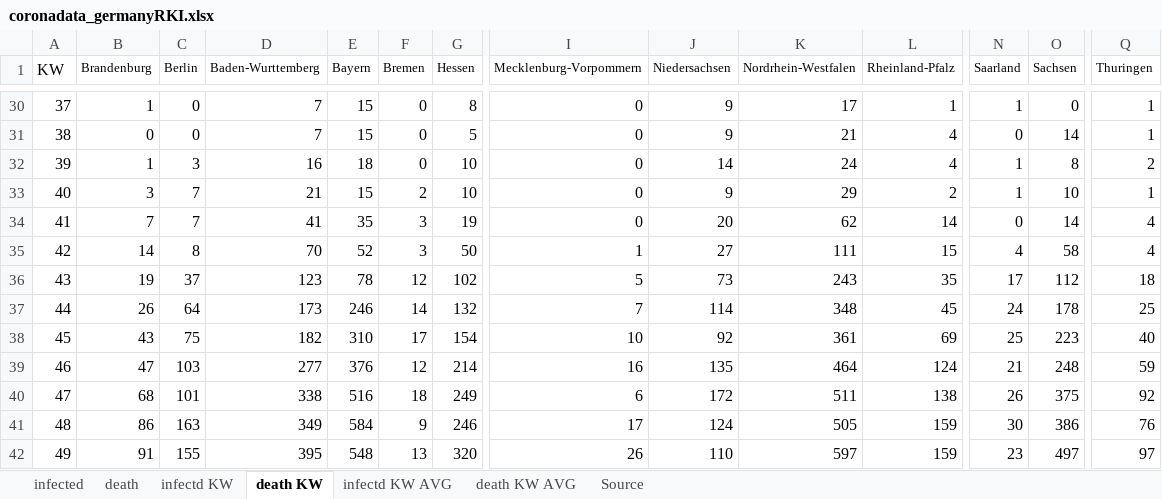
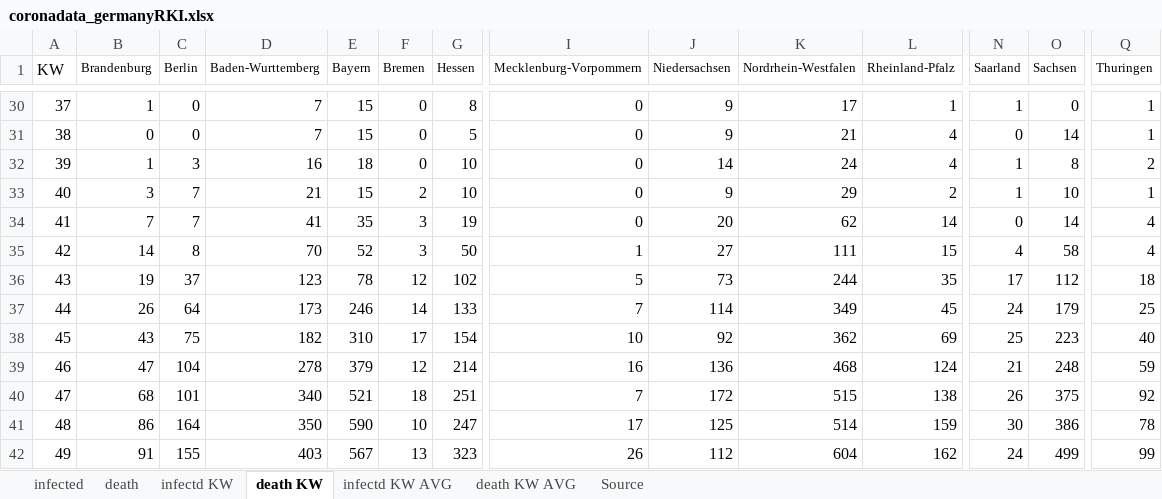
Before and after one commit to ChristophKrause/coronaDataHelper, an Excel workbook: src/CoronaDataHelper/CoronaDataHelper/res/coronadata_germanyRKI.xlsx, sheet death KW, drawn as a sheet; only a part is shown, gaps mark what is left out; values as stored, in another font and other column widths than the file's, no borders; conditional formats not drawn; the diff covers the shown part only; the diff names each change by its address in the sheet, - before the commit and + after, or states it on an @@ line.

```diff
--- a/src/CoronaDataHelper/CoronaDataHelper/res/coronadata_germanyRKI.xlsx (sheet death KW)
+++ b/src/CoronaDataHelper/CoronaDataHelper/res/coronadata_germanyRKI.xlsx (sheet death KW)
-K36 (Nordrhein-Westfalen): 243
+K36 (Nordrhein-Westfalen): 244
-G37 (Hessen): 132
+G37 (Hessen): 133
-K37 (Nordrhein-Westfalen): 348
+K37 (Nordrhein-Westfalen): 349
-O37 (Sachsen): 178
+O37 (Sachsen): 179
-K38 (Nordrhein-Westfalen): 361
+K38 (Nordrhein-Westfalen): 362
-C39 (Berlin): 103
+C39 (Berlin): 104
-D39 (Baden-Wurttemberg): 277
+D39 (Baden-Wurttemberg): 278
-E39 (Bayern): 376
+E39 (Bayern): 379
-J39 (Niedersachsen): 135
+J39 (Niedersachsen): 136
-K39 (Nordrhein-Westfalen): 464
+K39 (Nordrhein-Westfalen): 468
-D40 (Baden-Wurttemberg): 338
+D40 (Baden-Wurttemberg): 340
-E40 (Bayern): 516
+E40 (Bayern): 521
-G40 (Hessen): 249
+G40 (Hessen): 251
-I40 (Mecklenburg-Vorpommern): 6
+I40 (Mecklenburg-Vorpommern): 7
-K40 (Nordrhein-Westfalen): 511
+K40 (Nordrhein-Westfalen): 515
-C41 (Berlin): 163
+C41 (Berlin): 164
-D41 (Baden-Wurttemberg): 349
+D41 (Baden-Wurttemberg): 350
-E41 (Bayern): 584
+E41 (Bayern): 590
-F41 (Bremen): 9
+F41 (Bremen): 10
-G41 (Hessen): 246
+G41 (Hessen): 247
-J41 (Niedersachsen): 124
+J41 (Niedersachsen): 125
-K41 (Nordrhein-Westfalen): 505
+K41 (Nordrhein-Westfalen): 514
-Q41 (Thuringen): 76
+Q41 (Thuringen): 78
-D42 (Baden-Wurttemberg): 395
+D42 (Baden-Wurttemberg): 403
-E42 (Bayern): 548
+E42 (Bayern): 567
-G42 (Hessen): 320
+G42 (Hessen): 323
-J42 (Niedersachsen): 110
+J42 (Niedersachsen): 112
-K42 (Nordrhein-Westfalen): 597
+K42 (Nordrhein-Westfalen): 604
-L42 (Rheinland-Pfalz): 159
+L42 (Rheinland-Pfalz): 162
-N42 (Saarland): 23
+N42 (Saarland): 24
-O42 (Sachsen): 497
+O42 (Sachsen): 499
-Q42 (Thuringen): 97
+Q42 (Thuringen): 99
```
Also changed, not shown: 8 added rows, 8 removed rows and 83 edited cells elsewhere in this sheet, sheet infected, sheet infectd KW, sheet death, sheet infectd KW AVG, sheet death KW AVG, src/CoronaDataHelper/CoronaDataHelper/res/coronadata-JHUCSSE.xlsx, src/CoronaDataHelper/CoronaDataHelper/res/coronadata_germany.xlsx, 7 other files.
